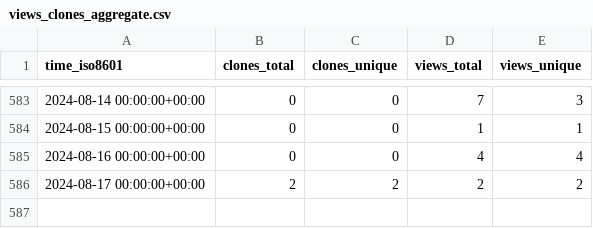
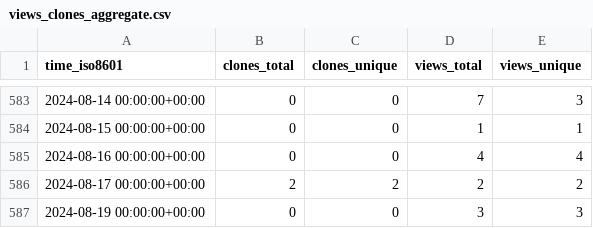
Before and after one commit to Atracsys/SlicerAstmPhantomTest, a CSV file: Atracsys/SlicerAstmPhantomTest/ghrs-data/views_clones_aggregate.csv, drawn as a sheet; only a part is shown, gaps mark what is left out.

```diff
--- a/Atracsys/SlicerAstmPhantomTest/ghrs-data/views_clones_aggregate.csv
+++ b/Atracsys/SlicerAstmPhantomTest/ghrs-data/views_clones_aggregate.csv
@@ -586 +586,2 @@ time_iso8601,clones_total,clones_unique,views_total,views_unique
 2024-08-17 00:00:00+00:00,2,2,2,2
+2024-08-19 00:00:00+00:00,0,0,3,3
```
Also changed, not shown: 1 other file.
